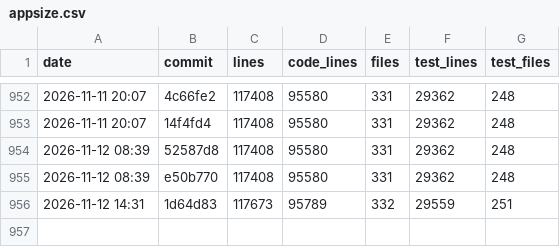
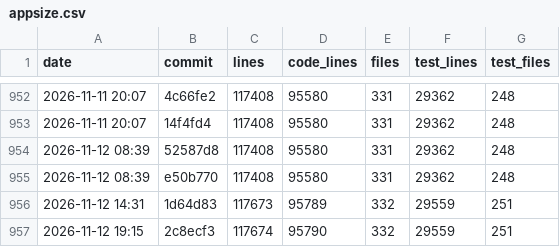
Before and after one commit to ArtafasioPippoz/ChartLibre, a CSV file: dev/appsize.csv, drawn as a sheet; only a part is shown, gaps mark what is left out.

```diff
--- a/dev/appsize.csv
+++ b/dev/appsize.csv
@@ -956 +956,2 @@ date,commit,lines,code_lines,files,test_lines,test_files
 2026-11-12 14:31,1d64d83,117673,95789,332,29559,251
+2026-11-12 19:15,2c8ecf3,117674,95790,332,29559,251
```
Also changed, not shown: 4 other files.
